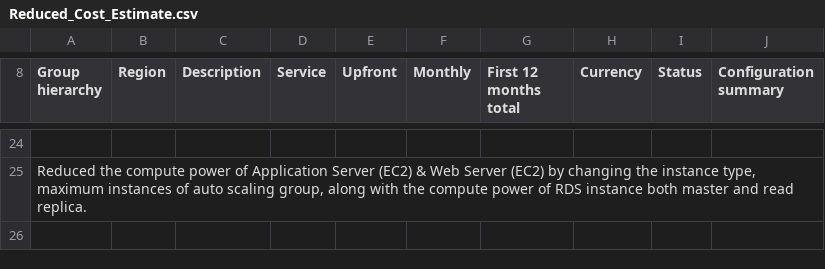
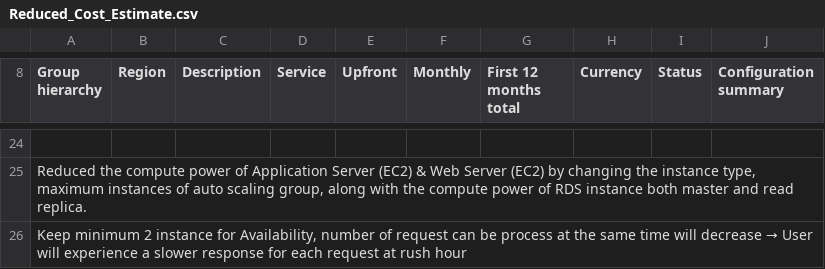
Before and after one commit to HiIamLala/udacity_cloud_exercise_2, a CSV file: Reduced_Cost_Estimate.csv, drawn as a sheet; only a part is shown, gaps mark what is left out; the diff names each change by its address in the sheet, - before the commit and + after, or states it on an @@ line.

```diff
--- a/Reduced_Cost_Estimate.csv
+++ b/Reduced_Cost_Estimate.csv
+row 26: Keep minimum 2 instance for Availability, number of request can be process at the same time will decrease → User will experience a slower response for each request at rush hour
```
Also changed, not shown: Increased_Cost Estimate.csv.
